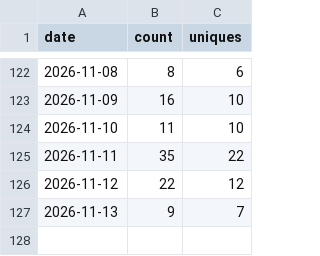
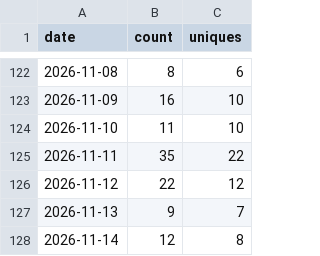
Before and after one commit to aravindsprint/warehouse_theatre_3d, a CSV file: traffic-data/clones-history.csv, drawn as a sheet; only a part is shown, gaps mark what is left out.

```diff
--- a/traffic-data/clones-history.csv
+++ b/traffic-data/clones-history.csv
@@ -127 +127,2 @@ date,count,uniques
 2026-11-13,9,7
+2026-11-14,12,8
```
Also changed, not shown: traffic-data/views-history.csv.
